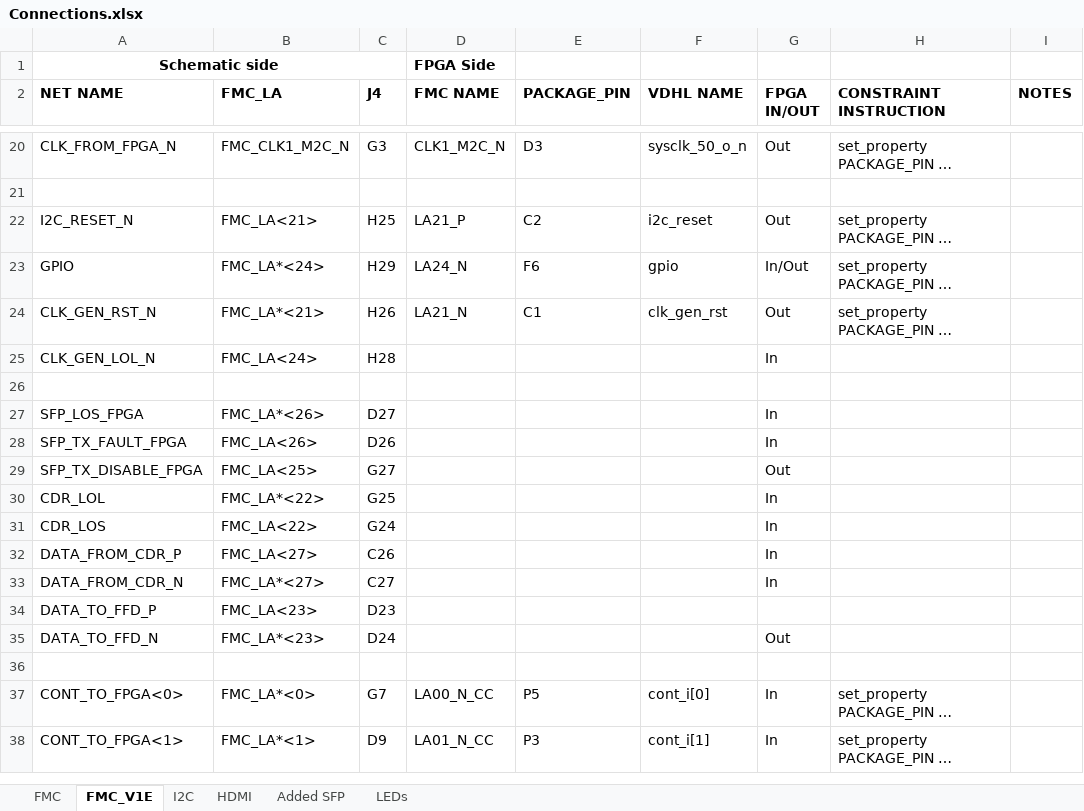
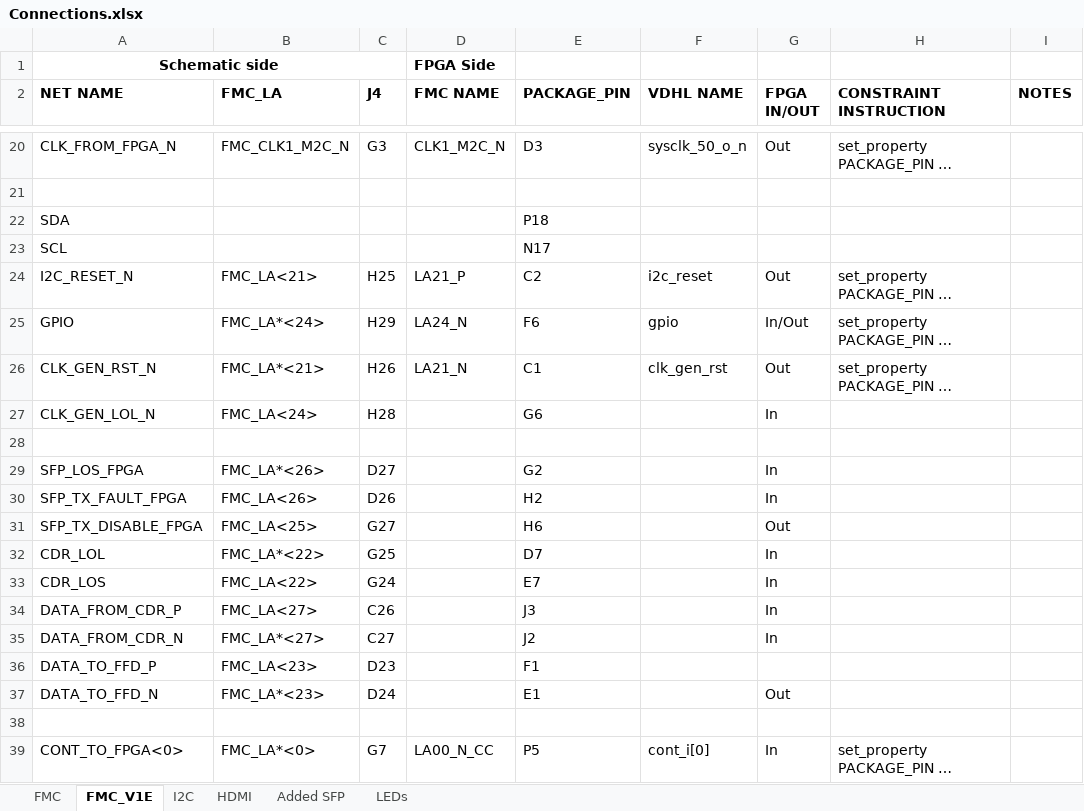
Before and after one commit to PaoloGB/firmware_AIDA, an Excel workbook: Documentation/Connections.xlsx, sheet FMC_V1E, drawn as a sheet; only a part is shown, gaps mark what is left out; the shorter side is filled out with more unchanged rows; long unchanged cells end in …; values as stored, in another font and other column widths than the file's, no borders; addresses are those after the commit; the diff names each change by its address in the sheet, - before the commit and + after, or states it on an @@ line.

Commit message:
Added FPGA package pins to the lines related to the SFP connector

```diff
--- a/Documentation/Connections.xlsx (sheet FMC_V1E)
+++ b/Documentation/Connections.xlsx (sheet FMC_V1E)
+row 22: SDA |  |  |  | P18
+row 23: SCL |  |  |  | N17
-E27 (PACKAGE_PIN): (empty)
+E27 (PACKAGE_PIN): G6
-E29 (PACKAGE_PIN): (empty)
+E29 (PACKAGE_PIN): G2
-E30 (PACKAGE_PIN): (empty)
+E30 (PACKAGE_PIN): H2
-E31 (PACKAGE_PIN): (empty)
+E31 (PACKAGE_PIN): H6
-E32 (PACKAGE_PIN): (empty)
+E32 (PACKAGE_PIN): D7
-E33 (PACKAGE_PIN): (empty)
+E33 (PACKAGE_PIN): E7
-E34 (PACKAGE_PIN): (empty)
+E34 (PACKAGE_PIN): J3
-E35 (PACKAGE_PIN): (empty)
+E35 (PACKAGE_PIN): J2
-E36 (PACKAGE_PIN): (empty)
+E36 (PACKAGE_PIN): F1
-E37 (PACKAGE_PIN): (empty)
+E37 (PACKAGE_PIN): E1
```
Also changed, not shown: formulas that keep their value, 2 other files.
